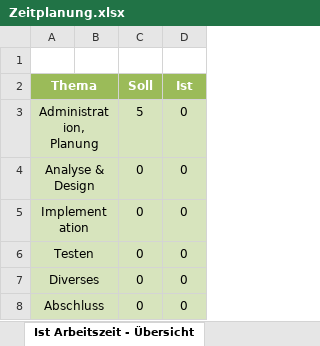
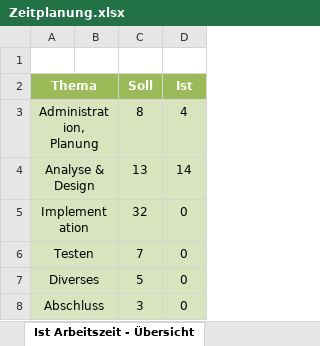
Before and after one commit to samuelsigrist/MonitoringPro, an Excel workbook: Zeitplanung.xlsx, sheet Ist Arbeitszeit - Übersicht, drawn as a sheet; values as stored, in another font and other column widths than the file's, no borders; charts and pictures not drawn; the diff names each change by its address in the sheet, - before the commit and + after, or states it on an @@ line.

```diff
--- a/Zeitplanung.xlsx (sheet Ist Arbeitszeit - Übersicht)
+++ b/Zeitplanung.xlsx (sheet Ist Arbeitszeit - Übersicht)
-C3 (Soll): 5
+C3 (Soll): 8
-D3 (Ist): 0
+D3 (Ist): 4
-C4 (Soll): 0
+C4 (Soll): 13
-D4 (Ist): 0
+D4 (Ist): 14
-C5 (Soll): 0
+C5 (Soll): 32
-C6 (Soll): 0
+C6 (Soll): 7
-C7 (Soll): 0
+C7 (Soll): 5
-C8 (Soll): 0
+C8 (Soll): 3
```
Also changed, not shown: sheet Zeitplanung, charts or pictures.
